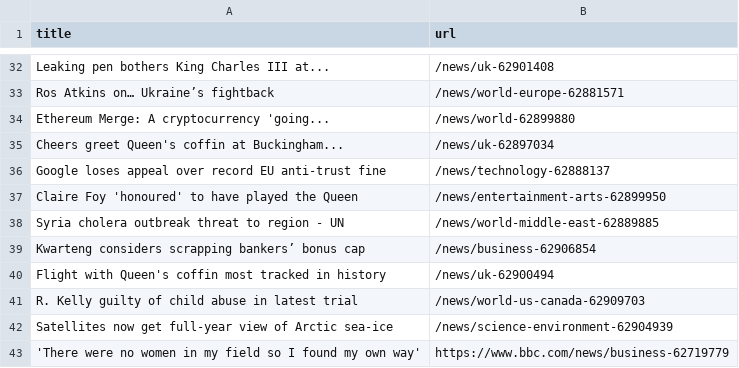
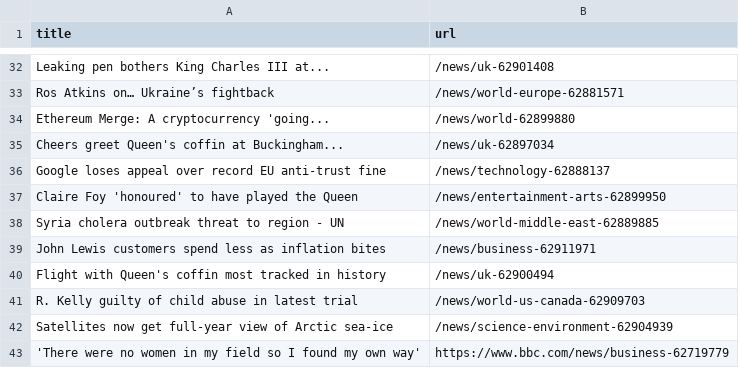
Before and after one commit to terril68/automatic-scraper, a CSV file: bbc.csv, drawn as a sheet; only a part is shown, gaps mark what is left out.

```diff
--- a/bbc.csv
+++ b/bbc.csv
@@ -38,3 +38,3 @@ Claire Foy 'honoured' to have played the Queen,/news/entertainment-arts-62899950
 Syria cholera outbreak threat to region - UN,/news/world-middle-east-62889885
-Kwarteng considers scrapping bankers’ bonus cap,/news/business-62906854
+John Lewis customers spend less as inflation bites,/news/business-62911971
 Flight with Queen's coffin most tracked in history,/news/uk-62900494
```
